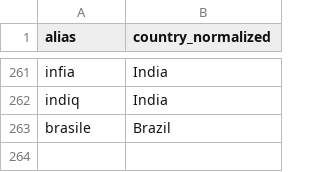
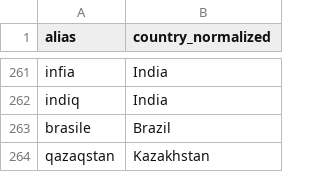
Before and after one commit to alexeygrigorev/country-region-normalization, a CSV file: alias_to_canonical.csv, drawn as a sheet; only a part is shown, gaps mark what is left out.

Commit message:
alias_to_canonical.csv

```diff
--- a/alias_to_canonical.csv
+++ b/alias_to_canonical.csv
@@ -263 +263,2 @@ indiq,India
 brasile,Brazil
+qazaqstan,Kazakhstan
```
